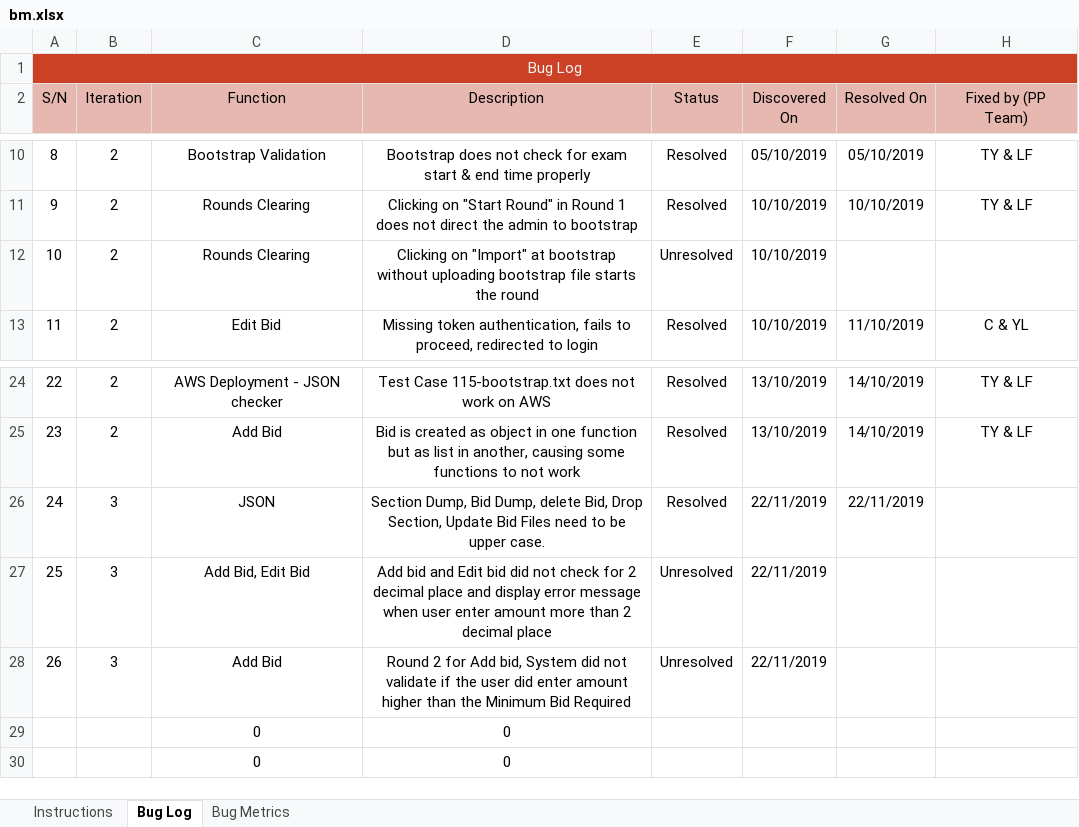
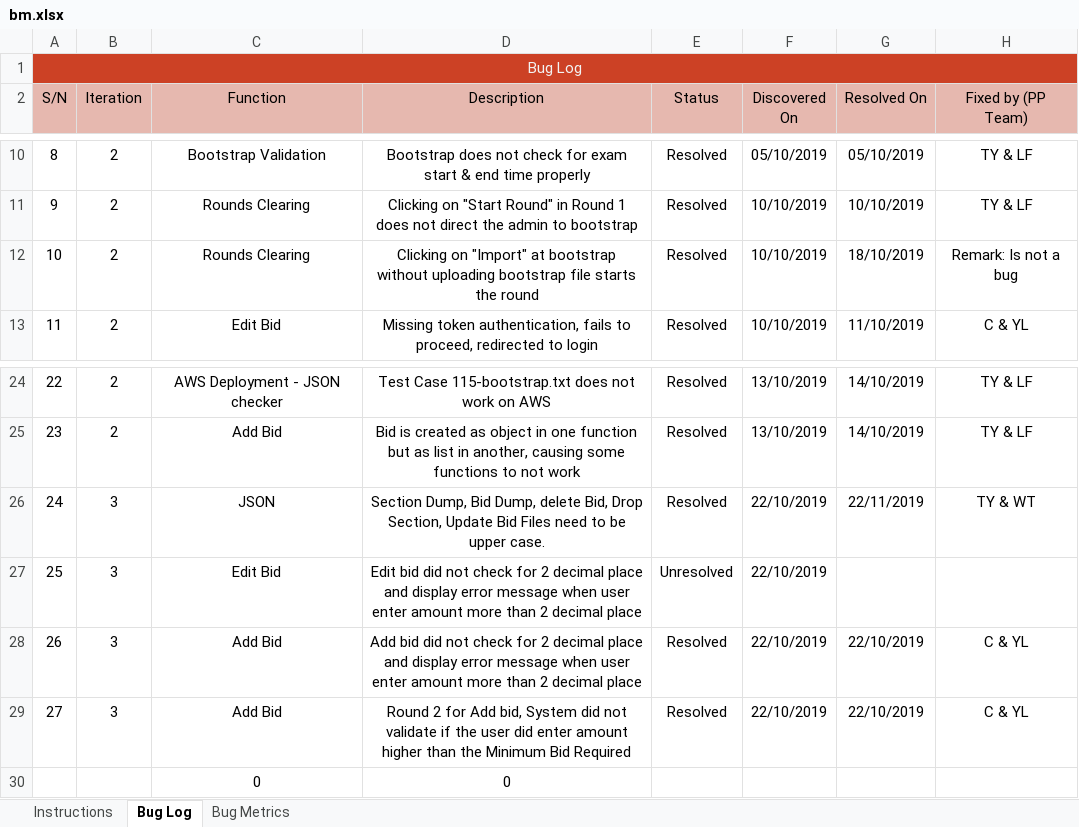
Before and after one commit to lifuhuang97/course-bidding-system, an Excel workbook: metrics/bm.xlsx, sheet Bug Log, drawn as a sheet; only a part is shown, gaps mark what is left out; values as stored, in another font and other column widths than the file's, no borders; conditional formats not drawn; removed rows and columns are numbered as before the commit, all else as after; the diff names each change by its address in the sheet, - before the commit and + after, or states it on an @@ line.

Commit message:
Updated BM.
Reason: Entered Wrong Date
Co-Authored-By: tvngo2018 <tvngo2018@users.noreply.github.com>

```diff
--- a/metrics/bm.xlsx (sheet Bug Log)
+++ b/metrics/bm.xlsx (sheet Bug Log)
-E12 (Status): Unresolved
+E12 (Status): Resolved
-G12 (Resolved On): (empty)
+G12 (Resolved On): 18/10/2019
-H12 (Fixed by (PP Team)): (empty)
+H12 (Fixed by (PP Team)): Remark: Is not a bug
-F26:F28 (Discovered On): 22/11/2019
+F26:F28 (Discovered On): 22/10/2019
-H26 (Fixed by (PP Team)): (empty)
+H26 (Fixed by (PP Team)): TY & WT
-C27 (Function): Add Bid, Edit Bid
+C27 (Function): Edit Bid
-D27 (Description): Add bid and Edit bid…
+D27 (Description): Edit bid…
-D28 (Description): Round 2 for Add bid, System did not validate if the user did enter amount higher than the Minimum Bid Required
+D28 (Description): Add bid did not check for 2 decimal place and display error message when user enter amount more than 2 decimal place
-E28 (Status): Unresolved
+E28 (Status): Resolved
-G28 (Resolved On): (empty)
+G28 (Resolved On): 22/10/2019
-H28 (Fixed by (PP Team)): (empty)
+H28 (Fixed by (PP Team)): C & YL
-row 29:  |  | 0 | 0
+row 29: 27 | 3 | Add Bid | Round 2 for Add bid, System did not validate if the user did enter amount higher than the Minimum Bid Required | Resolved | 22/10/2019 | 22/10/2019 | C & YL
```
Also changed, not shown: sheet Bug Metrics.
